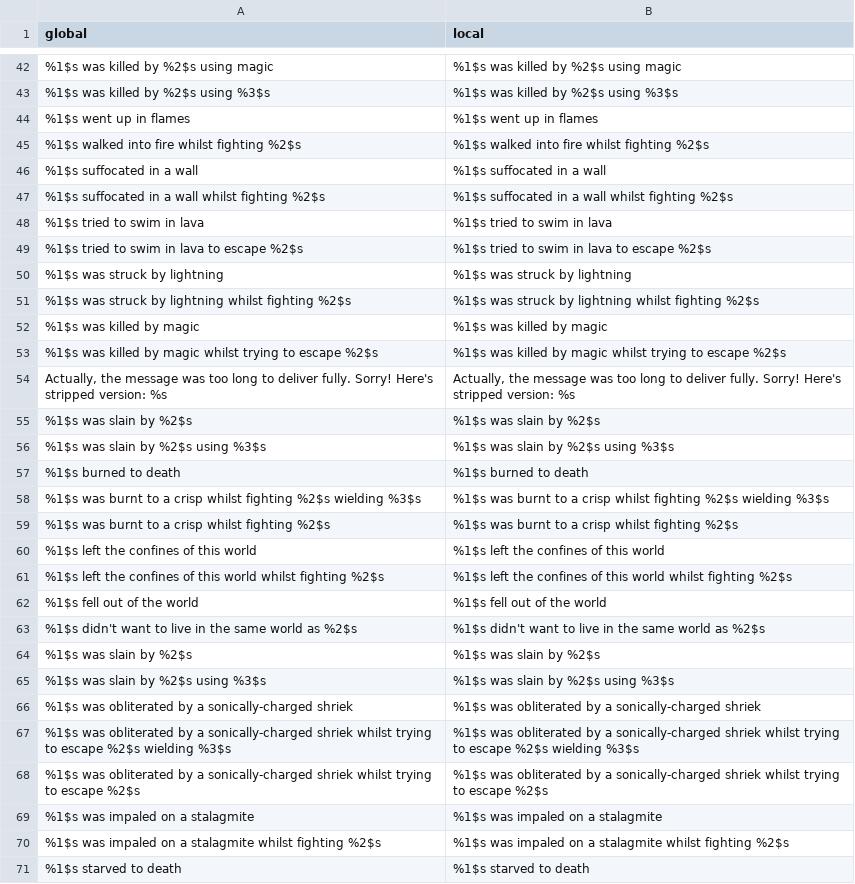
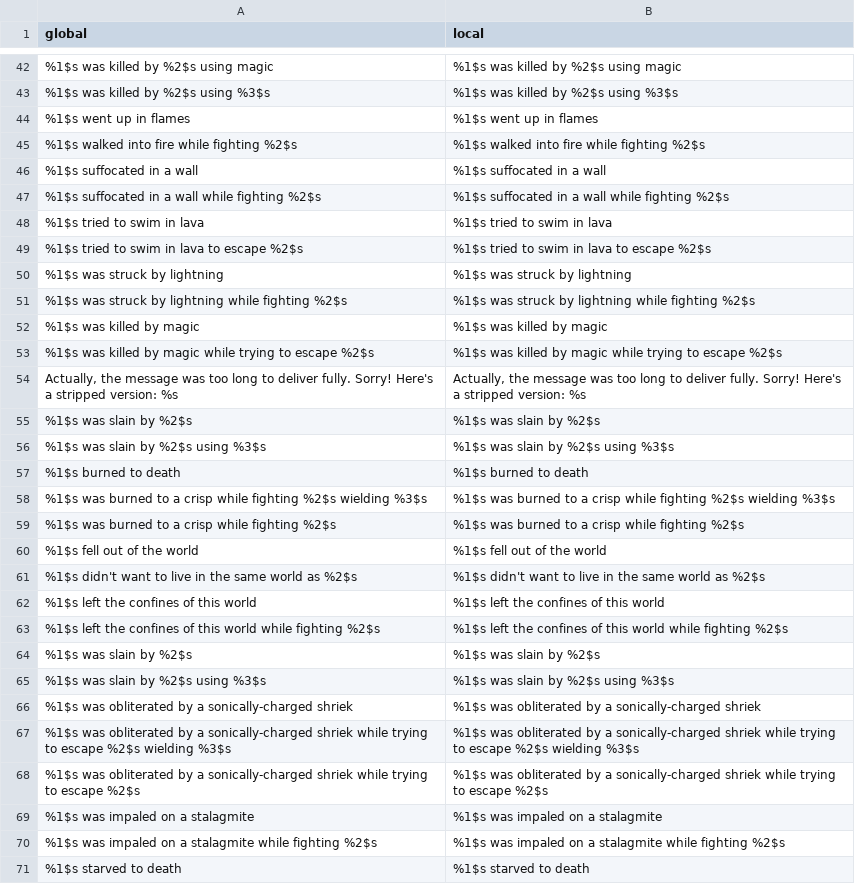
Before and after one commit to Gakuto1112/MinecraftDiscordChatSync, a TSV file: locales/en_us/death.tsv, drawn as a sheet; only a part is shown, gaps mark what is left out; the diff covers the shown part only.

```diff
--- a/locales/en_us/death.tsv
+++ b/locales/en_us/death.tsv
@@ -44,5 +44,5 @@ global	local
 %1$s went up in flames	%1$s went up in flames
-%1$s walked into fire whilst fighting %2$s	%1$s walked into fire whilst fighting %2$s
+%1$s walked into fire while fighting %2$s	%1$s walked into fire while fighting %2$s
 %1$s suffocated in a wall	%1$s suffocated in a wall
-%1$s suffocated in a wall whilst fighting %2$s	%1$s suffocated in a wall whilst fighting %2$s
+%1$s suffocated in a wall while fighting %2$s	%1$s suffocated in a wall while fighting %2$s
 %1$s tried to swim in lava	%1$s tried to swim in lava
@@ -50,6 +50,6 @@ global	local
 %1$s was struck by lightning	%1$s was struck by lightning
-%1$s was struck by lightning whilst fighting %2$s	%1$s was struck by lightning whilst fighting %2$s
+%1$s was struck by lightning while fighting %2$s	%1$s was struck by lightning while fighting %2$s
 %1$s was killed by magic	%1$s was killed by magic
-%1$s was killed by magic whilst trying to escape %2$s	%1$s was killed by magic whilst trying to escape %2$s
-Actually, the message was too long to deliver fully. Sorry! Here's stripped version: %s	Actually, the message was too long to deliver fully. Sorry! Here's stripped version: %s
+%1$s was killed by magic while trying to escape %2$s	%1$s was killed by magic while trying to escape %2$s
+Actually, the message was too long to deliver fully. Sorry! Here's a stripped version: %s	Actually, the message was too long to deliver fully. Sorry! Here's a stripped version: %s
 %1$s was slain by %2$s	%1$s was slain by %2$s
@@ -57,8 +57,8 @@ Actually, the message was too long to deliver fully. Sorry! Here's stripped vers
 %1$s burned to death	%1$s burned to death
-%1$s was burnt to a crisp whilst fighting %2$s wielding %3$s	%1$s was burnt to a crisp whilst fighting %2$s wielding %3$s
-%1$s was burnt to a crisp whilst fighting %2$s	%1$s was burnt to a crisp whilst fighting %2$s
-%1$s left the confines of this world	%1$s left the confines of this world
-%1$s left the confines of this world whilst fighting %2$s	%1$s left the confines of this world whilst fighting %2$s
+%1$s was burned to a crisp while fighting %2$s wielding %3$s	%1$s was burned to a crisp while fighting %2$s wielding %3$s
+%1$s was burned to a crisp while fighting %2$s	%1$s was burned to a crisp while fighting %2$s
 %1$s fell out of the world	%1$s fell out of the world
 %1$s didn't want to live in the same world as %2$s	%1$s didn't want to live in the same world as %2$s
+%1$s left the confines of this world	%1$s left the confines of this world
+%1$s left the confines of this world while fighting %2$s	%1$s left the confines of this world while fighting %2$s
 %1$s was slain by %2$s	%1$s was slain by %2$s
@@ -66,6 +66,6 @@ Actually, the message was too long to deliver fully. Sorry! Here's stripped vers
 %1$s was obliterated by a sonically-charged shriek	%1$s was obliterated by a sonically-charged shriek
-%1$s was obliterated by a sonically-charged shriek whilst trying to escape %2$s wielding %3$s	%1$s was obliterated by a sonically-charged shriek whilst trying to escape %2$s wielding %3$s
-%1$s was obliterated by a sonically-charged shriek whilst trying to escape %2$s	%1$s was obliterated by a sonically-charged shriek whilst trying to escape %2$s
+%1$s was obliterated by a sonically-charged shriek while trying to escape %2$s wielding %3$s	%1$s was obliterated by a sonically-charged shriek while trying to escape %2$s wielding %3$s
+%1$s was obliterated by a sonically-charged shriek while trying to escape %2$s	%1$s was obliterated by a sonically-charged shriek while trying to escape %2$s
 %1$s was impaled on a stalagmite	%1$s was impaled on a stalagmite
-%1$s was impaled on a stalagmite whilst fighting %2$s	%1$s was impaled on a stalagmite whilst fighting %2$s
+%1$s was impaled on a stalagmite while fighting %2$s	%1$s was impaled on a stalagmite while fighting %2$s
 %1$s starved to death	%1$s starved to death
```
Also changed, not shown: 1 moved row and 30 edited cells elsewhere in this file, locales/en_us/advancements.tsv, locales/en_us/entity.tsv, 4 other files.
